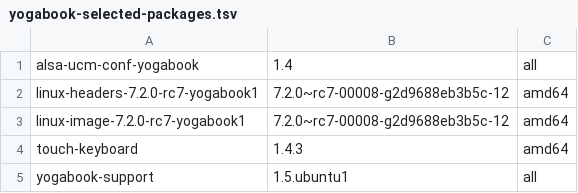
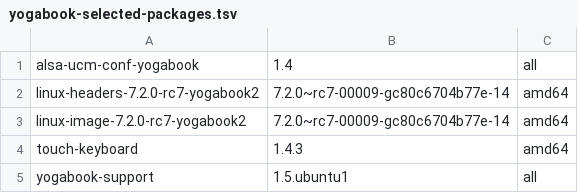
Before and after one commit to Yoga-Book/Ubuntu-Autoinstall, a TSV file: manifests/yogabook-selected-packages.tsv, drawn as a sheet.

```diff
--- a/manifests/yogabook-selected-packages.tsv
+++ b/manifests/yogabook-selected-packages.tsv
@@ -1,4 +1,4 @@
 alsa-ucm-conf-yogabook	1.4	all
-linux-headers-7.2.0-rc7-yogabook1	7.2.0~rc7-00008-g2d9688eb3b5c-12	amd64
-linux-image-7.2.0-rc7-yogabook1	7.2.0~rc7-00008-g2d9688eb3b5c-12	amd64
+linux-headers-7.2.0-rc7-yogabook2	7.2.0~rc7-00009-gc80c6704b77e-14	amd64
+linux-image-7.2.0-rc7-yogabook2	7.2.0~rc7-00009-gc80c6704b77e-14	amd64
 touch-keyboard	1.4.3	amd64
```
Also changed, not shown: manifests/yogabook-release-debs.tsv, 9 other files.
